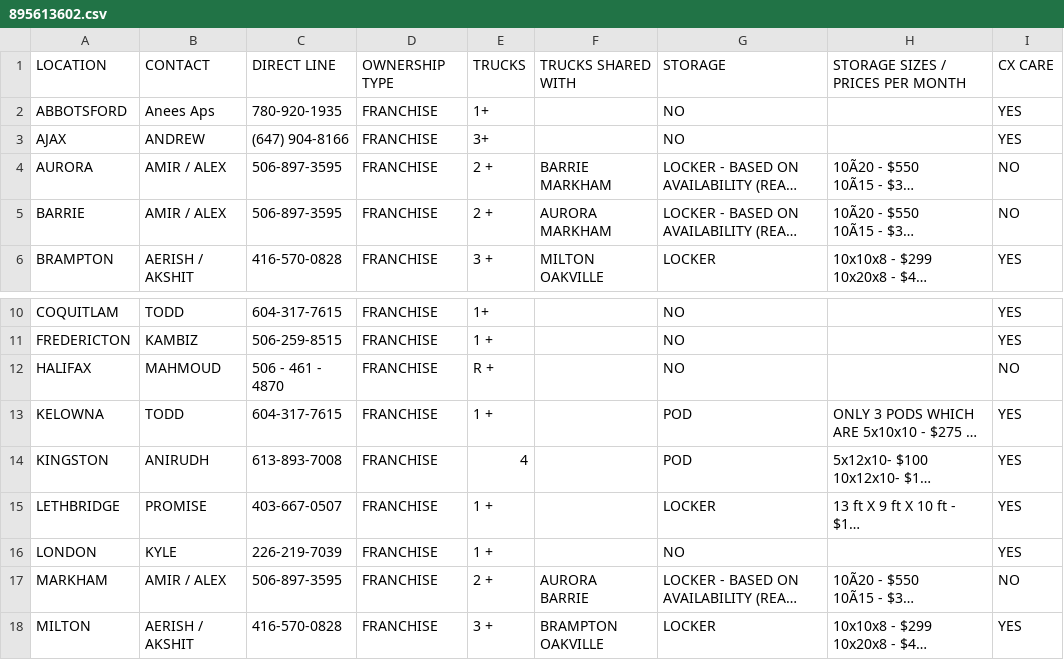
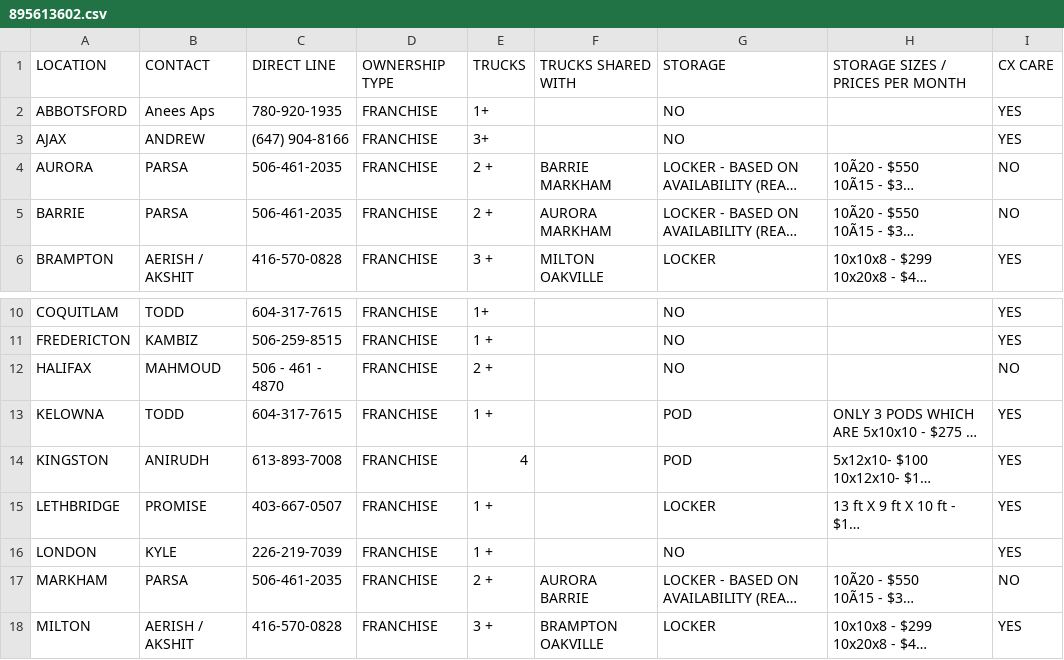
Before and after one commit to Sir-shkolnik/Movedin2.0, a CSV file: backend/csv_exports/895613602.csv, drawn as a sheet; only a part is shown, gaps mark what is left out; long unchanged cells end in …; the diff names each change by its address in the sheet, - before the commit and + after, or states it on an @@ line.

```diff
--- a/backend/csv_exports/895613602.csv
+++ b/backend/csv_exports/895613602.csv
-B4:B5: AMIR / ALEX
+B4:B5: PARSA
-C4:C5: 506-897-3595
+C4:C5: 506-461-2035
-E12: R +
+E12: 2 +
-B17: AMIR / ALEX
+B17: PARSA
-C17: 506-897-3595
+C17: 506-461-2035
```
Also changed, not shown: backend/csv_exports/120281503.csv, backend/csv_exports/2119220503.csv, 21 other files.
